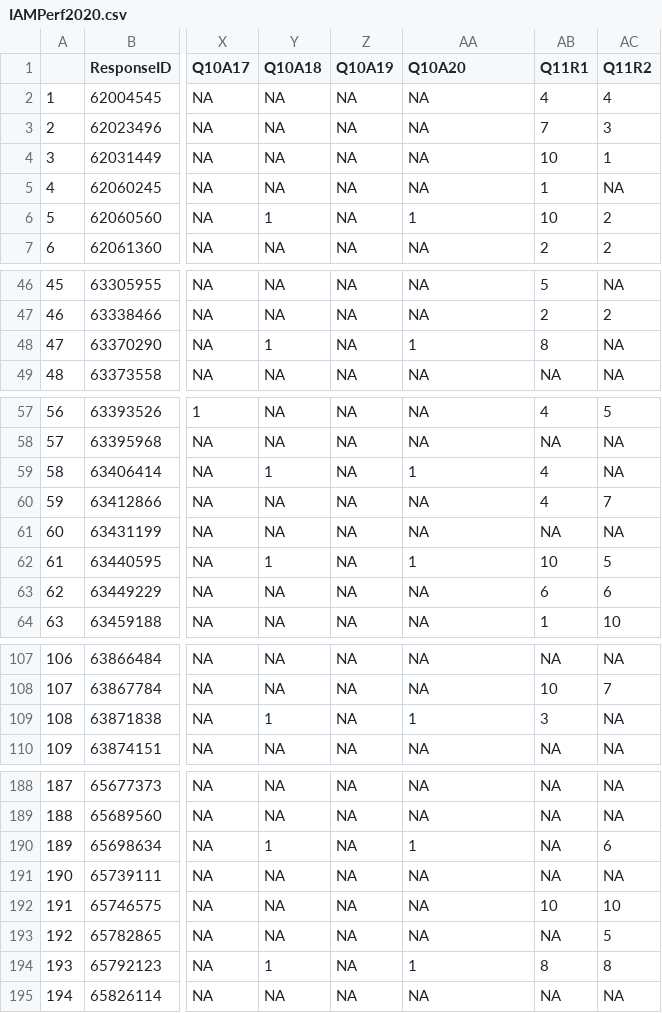
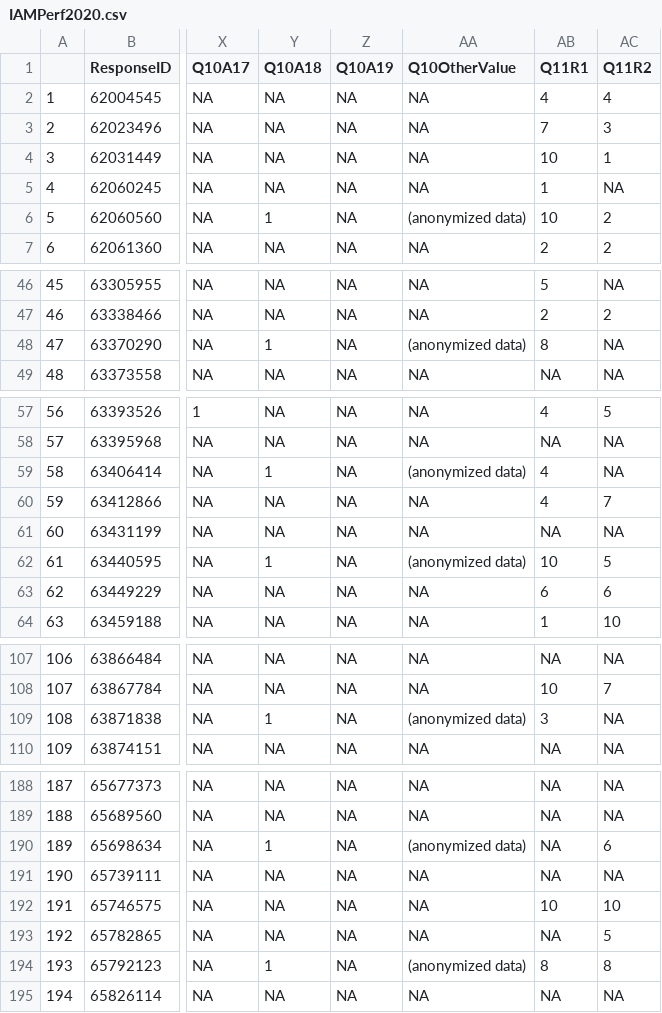
Before and after one commit to Open-Measure/Open-Data, a CSV file: IAMPerf2020-Dataset/IAMPerf2020.csv, drawn as a sheet; only a part is shown, gaps mark what is left out; the diff covers the shown part only; the diff names each change by its address in the sheet, - before the commit and + after, or states it on an @@ line.

Commit message:
Data preparation

```diff
--- a/IAMPerf2020-Dataset/IAMPerf2020.csv
+++ b/IAMPerf2020-Dataset/IAMPerf2020.csv
-AA1: Q10A20
+AA1: Q10OtherValue
-AA6 (Q10OtherValue): 1
+AA6 (Q10OtherValue): (anonymized data)
-AA48 (Q10OtherValue): 1
+AA48 (Q10OtherValue): (anonymized data)
-AA59 (Q10OtherValue): 1
+AA59 (Q10OtherValue): (anonymized data)
-AA62 (Q10OtherValue): 1
+AA62 (Q10OtherValue): (anonymized data)
-AA109 (Q10OtherValue): 1
+AA109 (Q10OtherValue): (anonymized data)
-AA190 (Q10OtherValue): 1
+AA190 (Q10OtherValue): (anonymized data)
-AA194 (Q10OtherValue): 1
+AA194 (Q10OtherValue): (anonymized data)
```
Also changed, not shown: 1 edited cell elsewhere in this file, 1 other file.
